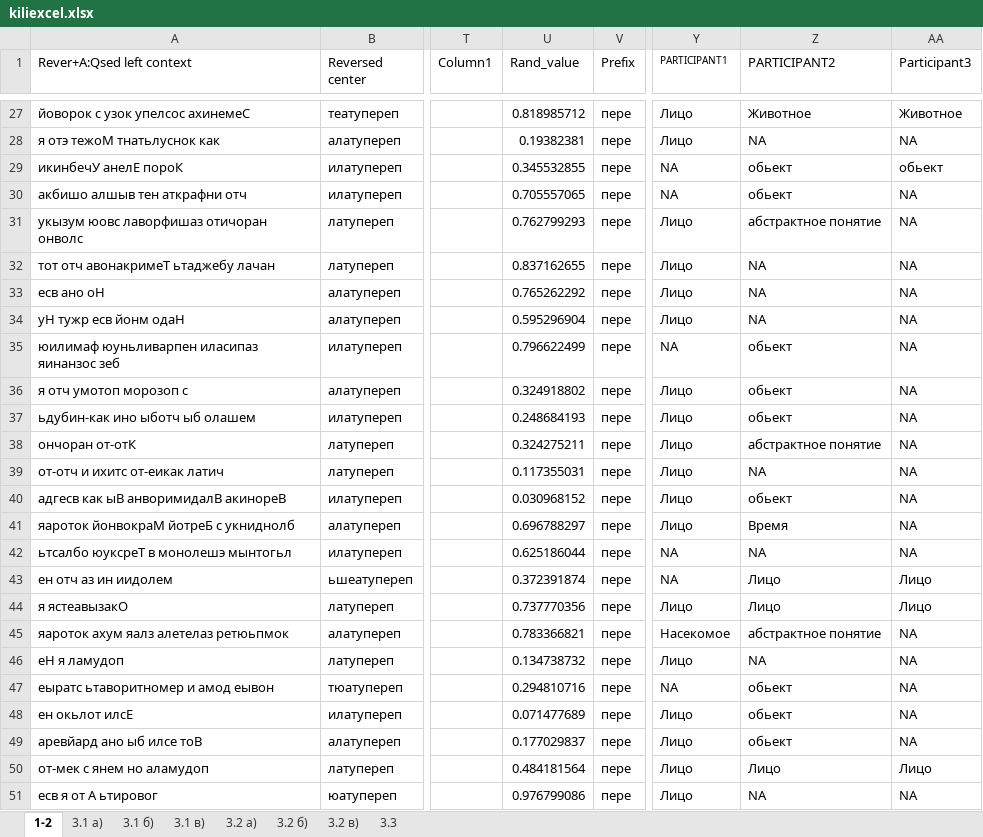
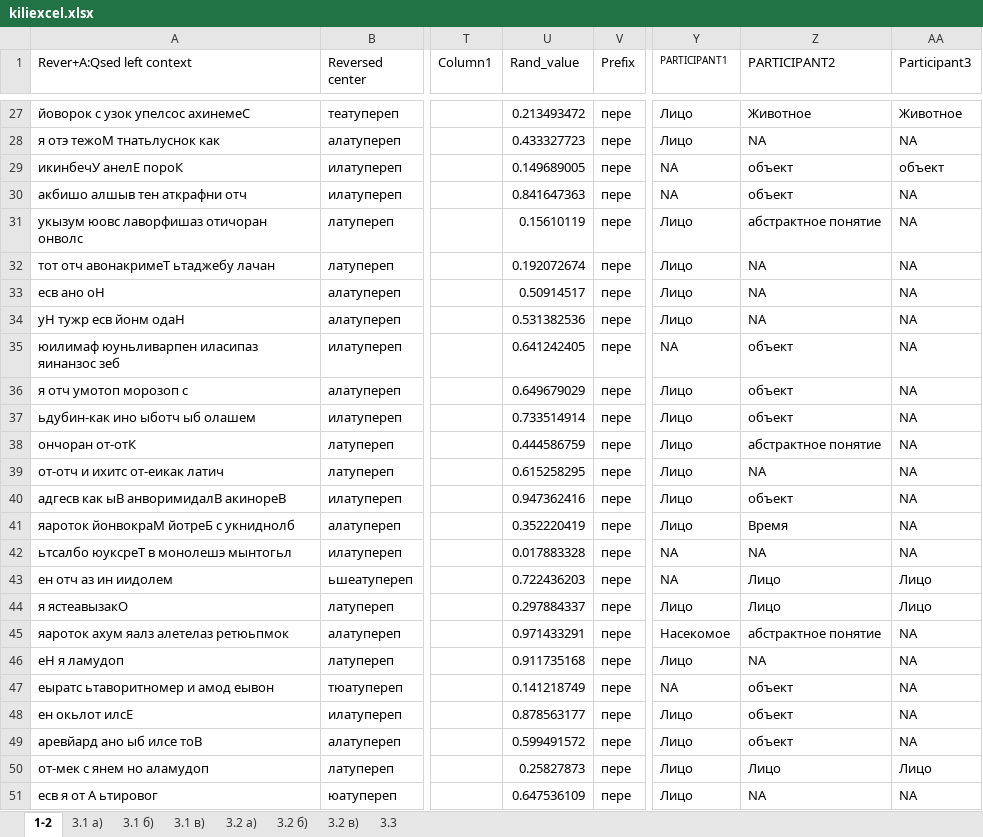
Before and after one commit to forlinguistics/homework, an Excel workbook: kiliexcel.xlsx, sheet 1-2, drawn as a sheet; only a part is shown, gaps mark what is left out; values as stored, in another font and other column widths than the file's, no borders; table styles not drawn; the diff covers the shown part only; the diff names each change by its address in the sheet, - before the commit and + after, or states it on an @@ line.

```diff
--- a/kiliexcel.xlsx (sheet 1-2)
+++ b/kiliexcel.xlsx (sheet 1-2)
-U27 (Rand_value): 0.818985712
+U27 (Rand_value): 0.213493472
-U28 (Rand_value): 0.19382381
+U28 (Rand_value): 0.433327723
-U29 (Rand_value): 0.345532855
+U29 (Rand_value): 0.149689005
-Z29:Z30 (PARTICIPANT2): обьект
+Z29:Z30 (PARTICIPANT2): объект
-AA29 (Participant3): обьект
+AA29 (Participant3): объект
-U30 (Rand_value): 0.705557065
+U30 (Rand_value): 0.841647363
-U31 (Rand_value): 0.762799293
+U31 (Rand_value): 0.15610119
-U32 (Rand_value): 0.837162655
+U32 (Rand_value): 0.192072674
-U33 (Rand_value): 0.765262292
+U33 (Rand_value): 0.50914517
-U34 (Rand_value): 0.595296904
+U34 (Rand_value): 0.531382536
-U35 (Rand_value): 0.796622499
+U35 (Rand_value): 0.641242405
-Z35:Z37 (PARTICIPANT2): обьект
+Z35:Z37 (PARTICIPANT2): объект
-U36 (Rand_value): 0.324918802
+U36 (Rand_value): 0.649679029
-U37 (Rand_value): 0.248684193
+U37 (Rand_value): 0.733514914
-U38 (Rand_value): 0.324275211
+U38 (Rand_value): 0.444586759
-U39 (Rand_value): 0.117355031
+U39 (Rand_value): 0.615258295
-U40 (Rand_value): 0.030968152
+U40 (Rand_value): 0.947362416
-Z40 (PARTICIPANT2): обьект
+Z40 (PARTICIPANT2): объект
-U41 (Rand_value): 0.696788297
+U41 (Rand_value): 0.352220419
-U42 (Rand_value): 0.625186044
+U42 (Rand_value): 0.017883328
-U43 (Rand_value): 0.372391874
+U43 (Rand_value): 0.722436203
-U44 (Rand_value): 0.737770356
+U44 (Rand_value): 0.297884337
-U45 (Rand_value): 0.783366821
+U45 (Rand_value): 0.971433291
-U46 (Rand_value): 0.134738732
+U46 (Rand_value): 0.911735168
-U47 (Rand_value): 0.294810716
+U47 (Rand_value): 0.141218749
-Z47:Z49 (PARTICIPANT2): обьект
+Z47:Z49 (PARTICIPANT2): объект
-U48 (Rand_value): 0.071477689
+U48 (Rand_value): 0.878563177
-U49 (Rand_value): 0.177029837
+U49 (Rand_value): 0.599491572
-U50 (Rand_value): 0.484181564
+U50 (Rand_value): 0.25827873
-U51 (Rand_value): 0.976799086
+U51 (Rand_value): 0.647536109
```
Also changed, not shown: 34 edited cells elsewhere in this sheet, sheet 3.2 в), sheet 3.2 б), sheet 3.2 а), charts or pictures.
